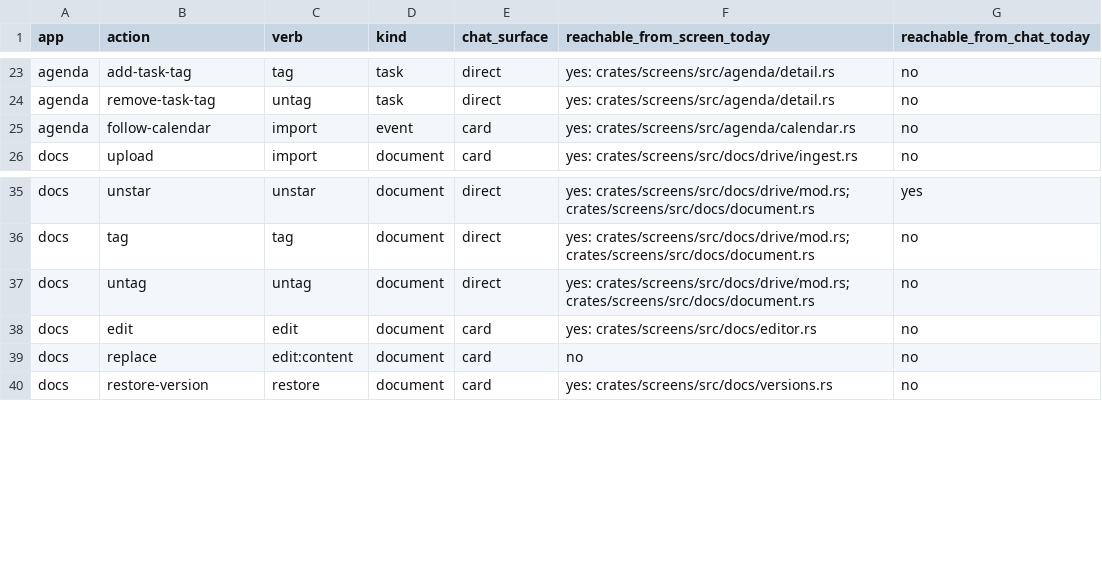
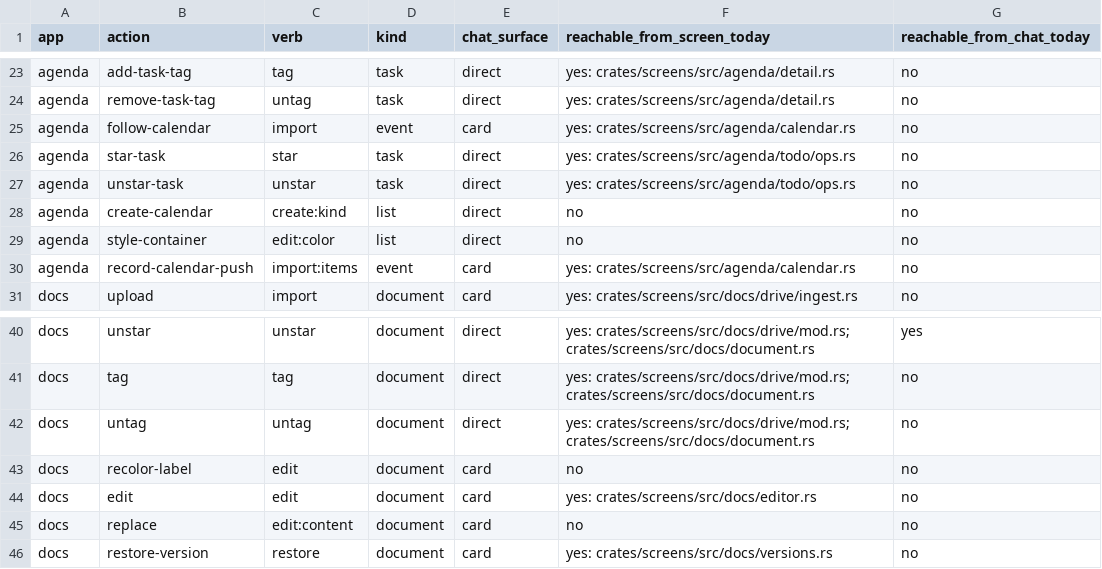
Before and after one commit to srikanth235/centraid, a CSV file: contracts/assist/catalog-census.csv, drawn as a sheet; only a part is shown, gaps mark what is left out; the diff names each change by its address in the sheet, - before the commit and + after, or states it on an @@ line.

```diff
--- a/contracts/assist/catalog-census.csv
+++ b/contracts/assist/catalog-census.csv
+row 26: agenda | star-task | star | task | direct | yes: crates/screens/src/agenda/todo/ops.rs | no
+row 27: agenda | unstar-task | unstar | task | direct | yes: crates/screens/src/agenda/todo/ops.rs | no
+row 28: agenda | create-calendar | create:kind | list | direct | no | no
+row 29: agenda | style-container | edit:color | list | direct | no | no
+row 30: agenda | record-calendar-push | import:items | event | card | yes: crates/screens/src/agenda/calendar.rs | no
+row 43: docs | recolor-label | edit | document | card | no | no
```
Also changed, not shown: 15 other files.
